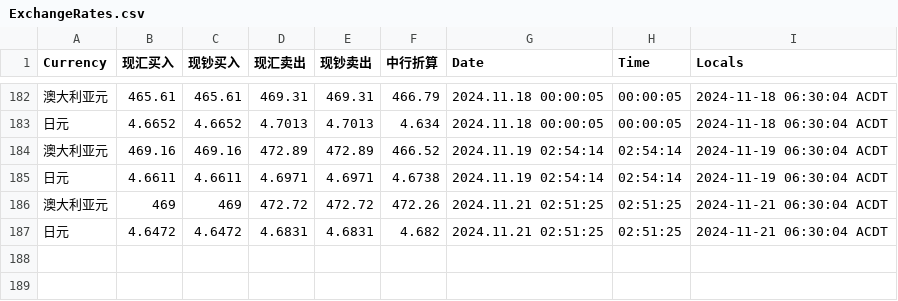
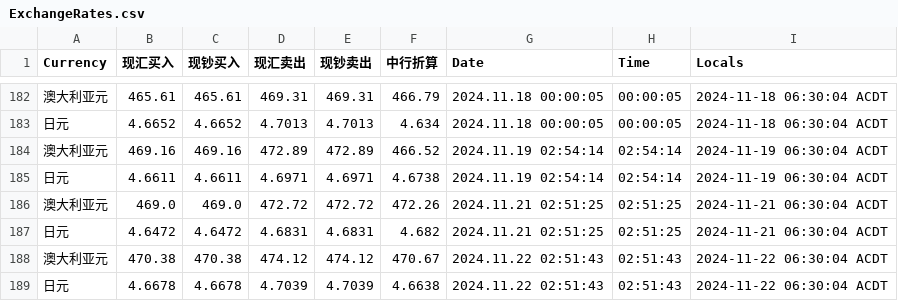
Before and after one commit to secary/exchange, a CSV file: data/ExchangeRates.csv, drawn as a sheet; only a part is shown, gaps mark what is left out.

Commit message:
Auto-commit on 2024-11-22 06:30:04

```diff
--- a/data/ExchangeRates.csv
+++ b/data/ExchangeRates.csv
@@ -185,3 +185,5 @@ Currency,现汇买入,现钞买入,现汇卖出,现钞卖出,中行折算,Date,T
 日元,4.6611,4.6611,4.6971,4.6971,4.6738,2024.11.19 02:54:14,02:54:14,2024-11-19 06:30:04 ACDT
-澳大利亚元,469,469,472.72,472.72,472.26,2024.11.21 02:51:25,02:51:25,2024-11-21 06:30:04 ACDT
+澳大利亚元,469.0,469.0,472.72,472.72,472.26,2024.11.21 02:51:25,02:51:25,2024-11-21 06:30:04 ACDT
 日元,4.6472,4.6472,4.6831,4.6831,4.682,2024.11.21 02:51:25,02:51:25,2024-11-21 06:30:04 ACDT
+澳大利亚元,470.38,470.38,474.12,474.12,470.67,2024.11.22 02:51:43,02:51:43,2024-11-22 06:30:04 ACDT
+日元,4.6678,4.6678,4.7039,4.7039,4.6638,2024.11.22 02:51:43,02:51:43,2024-11-22 06:30:04 ACDT
```
